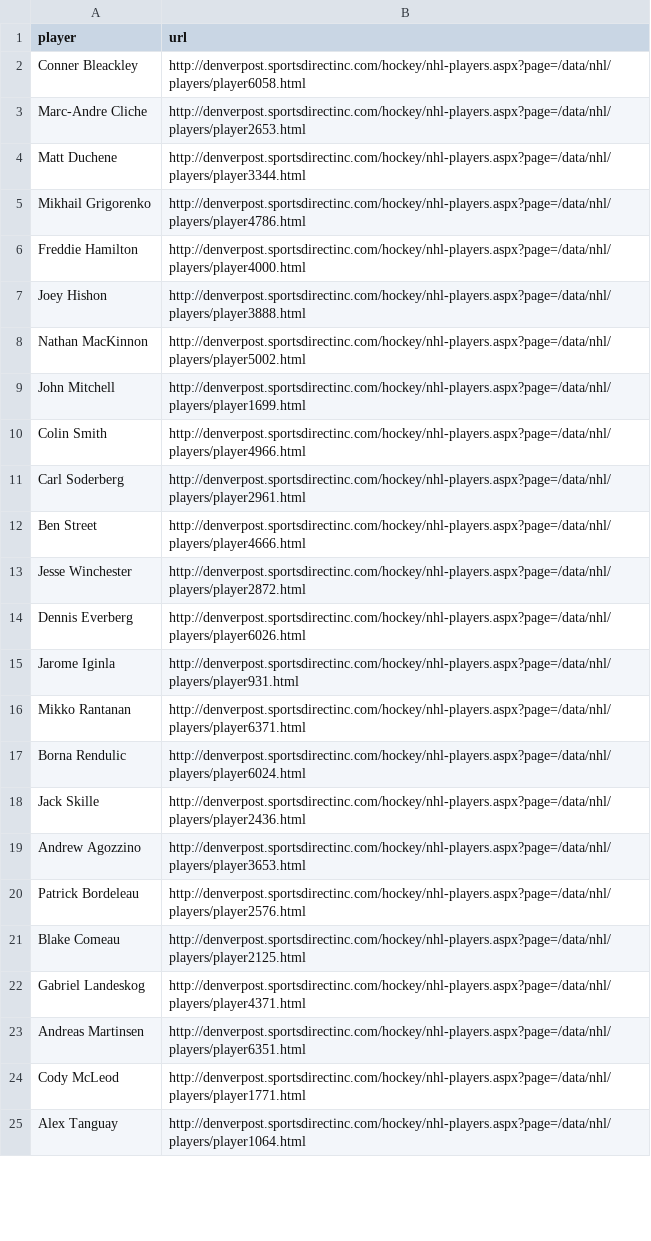
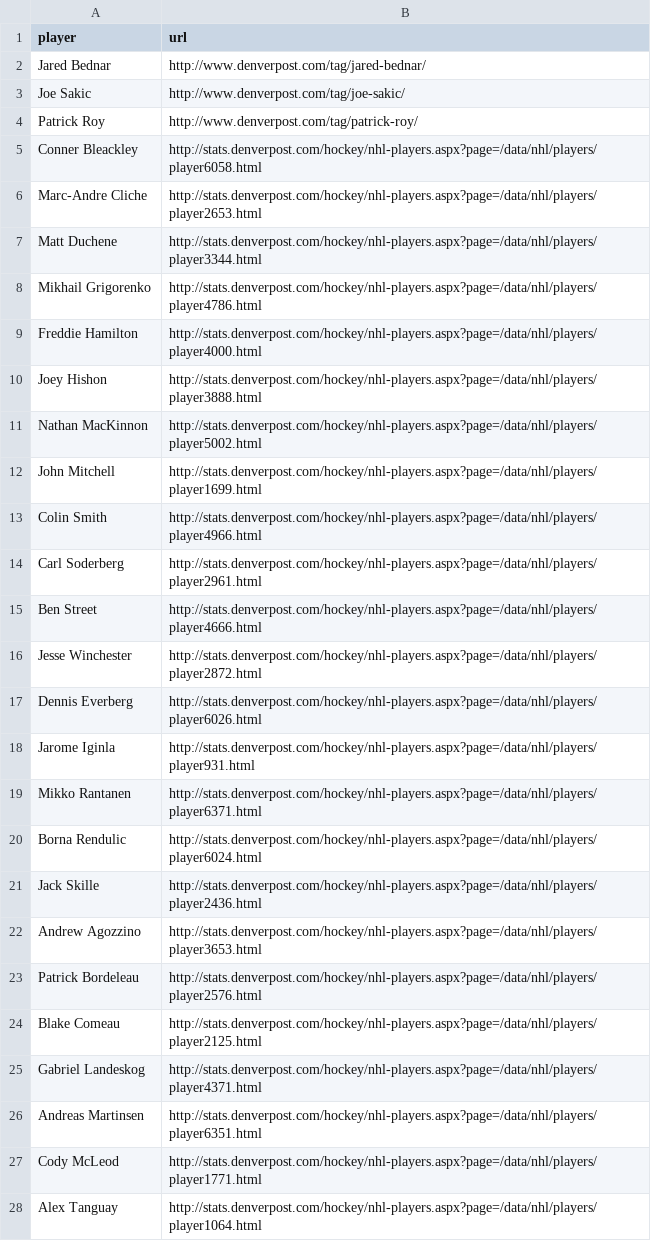
Before and after one commit to denverpost/nouner, a CSV file: www/csv/avalanche.csv, drawn as a sheet; only a part is shown; the diff covers the shown part only.

```diff
--- a/www/csv/avalanche.csv
+++ b/www/csv/avalanche.csv
@@ -1,25 +1,28 @@
 player,url
-Conner Bleackley,http://denverpost.sportsdirectinc.com/hockey/nhl-players.aspx?page=/data/nhl/players/player6058.html
-Marc-Andre Cliche,http://denverpost.sportsdirectinc.com/hockey/nhl-players.aspx?page=/data/nhl/players/player2653.html
-Matt Duchene,http://denverpost.sportsdirectinc.com/hockey/nhl-players.aspx?page=/data/nhl/players/player3344.html
-Mikhail Grigorenko,http://denverpost.sportsdirectinc.com/hockey/nhl-players.aspx?page=/data/nhl/players/player4786.html
-Freddie Hamilton,http://denverpost.sportsdirectinc.com/hockey/nhl-players.aspx?page=/data/nhl/players/player4000.html
-Joey Hishon,http://denverpost.sportsdirectinc.com/hockey/nhl-players.aspx?page=/data/nhl/players/player3888.html
-Nathan MacKinnon,http://denverpost.sportsdirectinc.com/hockey/nhl-players.aspx?page=/data/nhl/players/player5002.html
-John Mitchell,http://denverpost.sportsdirectinc.com/hockey/nhl-players.aspx?page=/data/nhl/players/player1699.html
-Colin Smith,http://denverpost.sportsdirectinc.com/hockey/nhl-players.aspx?page=/data/nhl/players/player4966.html
-Carl Soderberg,http://denverpost.sportsdirectinc.com/hockey/nhl-players.aspx?page=/data/nhl/players/player2961.html
-Ben Street,http://denverpost.sportsdirectinc.com/hockey/nhl-players.aspx?page=/data/nhl/players/player4666.html
-Jesse Winchester,http://denverpost.sportsdirectinc.com/hockey/nhl-players.aspx?page=/data/nhl/players/player2872.html
-Dennis Everberg,http://denverpost.sportsdirectinc.com/hockey/nhl-players.aspx?page=/data/nhl/players/player6026.html
-Jarome Iginla,http://denverpost.sportsdirectinc.com/hockey/nhl-players.aspx?page=/data/nhl/players/player931.html
-Mikko Rantanan,http://denverpost.sportsdirectinc.com/hockey/nhl-players.aspx?page=/data/nhl/players/player6371.html
-Borna Rendulic,http://denverpost.sportsdirectinc.com/hockey/nhl-players.aspx?page=/data/nhl/players/player6024.html
-Jack Skille,http://denverpost.sportsdirectinc.com/hockey/nhl-players.aspx?page=/data/nhl/players/player2436.html
-Andrew Agozzino,http://denverpost.sportsdirectinc.com/hockey/nhl-players.aspx?page=/data/nhl/players/player3653.html
-Patrick Bordeleau,http://denverpost.sportsdirectinc.com/hockey/nhl-players.aspx?page=/data/nhl/players/player2576.html
-Blake Comeau,http://denverpost.sportsdirectinc.com/hockey/nhl-players.aspx?page=/data/nhl/players/player2125.html
-Gabriel Landeskog,http://denverpost.sportsdirectinc.com/hockey/nhl-players.aspx?page=/data/nhl/players/player4371.html
-Andreas Martinsen,http://denverpost.sportsdirectinc.com/hockey/nhl-players.aspx?page=/data/nhl/players/player6351.html
-Cody McLeod,http://denverpost.sportsdirectinc.com/hockey/nhl-players.aspx?page=/data/nhl/players/player1771.html
-Alex Tanguay,http://denverpost.sportsdirectinc.com/hockey/nhl-players.aspx?page=/data/nhl/players/player1064.html
+Jared Bednar,http://www.denverpost.com/tag/jared-bednar/
+Joe Sakic,http://www.denverpost.com/tag/joe-sakic/
+Patrick Roy,http://www.denverpost.com/tag/patrick-roy/
+Conner Bleackley,http://stats.denverpost.com/hockey/nhl-players.aspx?page=/data/nhl/players/player6058.html
+Marc-Andre Cliche,http://stats.denverpost.com/hockey/nhl-players.aspx?page=/data/nhl/players/player2653.html
+Matt Duchene,http://stats.denverpost.com/hockey/nhl-players.aspx?page=/data/nhl/players/player3344.html
+Mikhail Grigorenko,http://stats.denverpost.com/hockey/nhl-players.aspx?page=/data/nhl/players/player4786.html
+Freddie Hamilton,http://stats.denverpost.com/hockey/nhl-players.aspx?page=/data/nhl/players/player4000.html
+Joey Hishon,http://stats.denverpost.com/hockey/nhl-players.aspx?page=/data/nhl/players/player3888.html
+Nathan MacKinnon,http://stats.denverpost.com/hockey/nhl-players.aspx?page=/data/nhl/players/player5002.html
+John Mitchell,http://stats.denverpost.com/hockey/nhl-players.aspx?page=/data/nhl/players/player1699.html
+Colin Smith,http://stats.denverpost.com/hockey/nhl-players.aspx?page=/data/nhl/players/player4966.html
+Carl Soderberg,http://stats.denverpost.com/hockey/nhl-players.aspx?page=/data/nhl/players/player2961.html
+Ben Street,http://stats.denverpost.com/hockey/nhl-players.aspx?page=/data/nhl/players/player4666.html
+Jesse Winchester,http://stats.denverpost.com/hockey/nhl-players.aspx?page=/data/nhl/players/player2872.html
+Dennis Everberg,http://stats.denverpost.com/hockey/nhl-players.aspx?page=/data/nhl/players/player6026.html
+Jarome Iginla,http://stats.denverpost.com/hockey/nhl-players.aspx?page=/data/nhl/players/player931.html
+Mikko Rantanen,http://stats.denverpost.com/hockey/nhl-players.aspx?page=/data/nhl/players/player6371.html
+Borna Rendulic,http://stats.denverpost.com/hockey/nhl-players.aspx?page=/data/nhl/players/player6024.html
+Jack Skille,http://stats.denverpost.com/hockey/nhl-players.aspx?page=/data/nhl/players/player2436.html
+Andrew Agozzino,http://stats.denverpost.com/hockey/nhl-players.aspx?page=/data/nhl/players/player3653.html
+Patrick Bordeleau,http://stats.denverpost.com/hockey/nhl-players.aspx?page=/data/nhl/players/player2576.html
+Blake Comeau,http://stats.denverpost.com/hockey/nhl-players.aspx?page=/data/nhl/players/player2125.html
+Gabriel Landeskog,http://stats.denverpost.com/hockey/nhl-players.aspx?page=/data/nhl/players/player4371.html
+Andreas Martinsen,http://stats.denverpost.com/hockey/nhl-players.aspx?page=/data/nhl/players/player6351.html
+Cody McLeod,http://stats.denverpost.com/hockey/nhl-players.aspx?page=/data/nhl/players/player1771.html
+Alex Tanguay,http://stats.denverpost.com/hockey/nhl-players.aspx?page=/data/nhl/players/player1064.html
```
Also changed, not shown: 24 added rows and 53 edited cells elsewhere in this file, www/csv/nuggets.csv, 2 other files.
